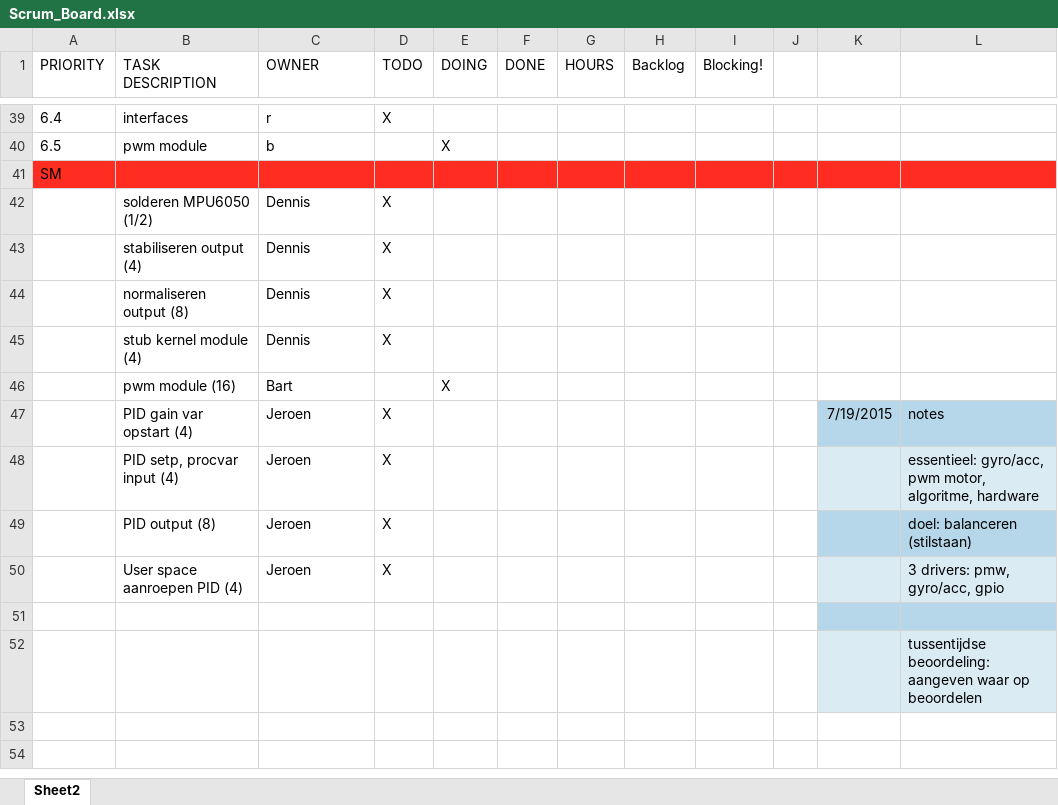
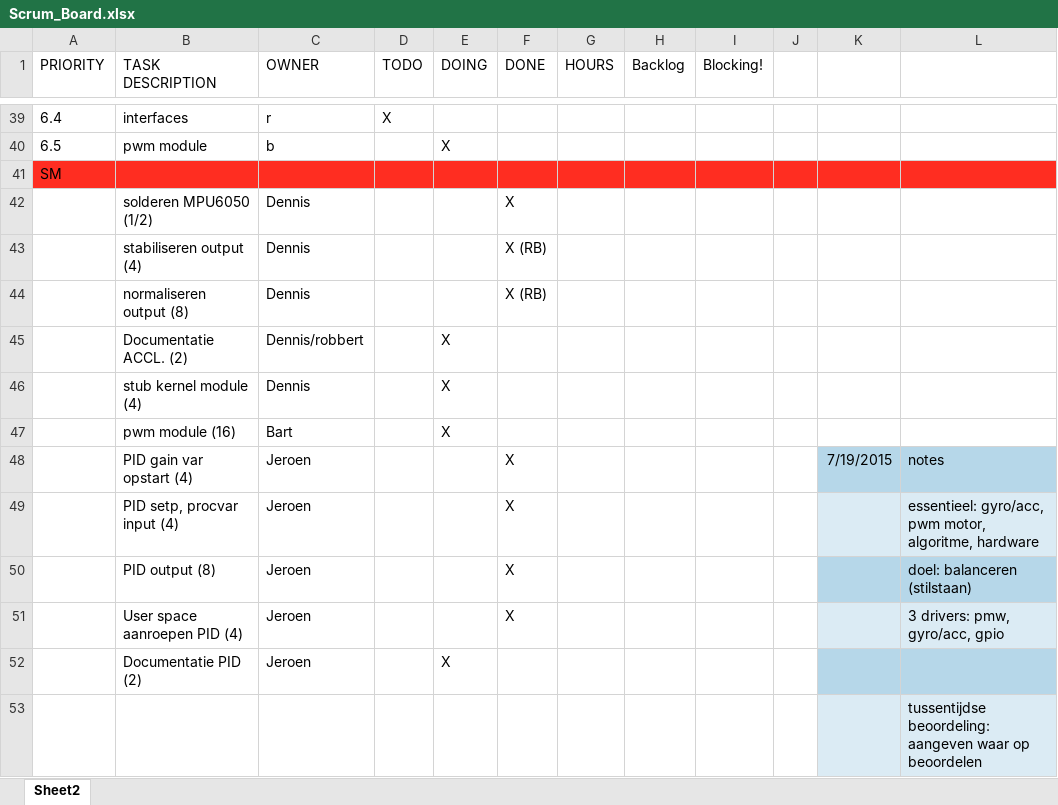
Before and after one commit to bartjanisse/BeerTender, an Excel workbook: Scrum_Board.xlsx, sheet Sheet2, drawn as a sheet; only a part is shown, gaps mark what is left out; values as stored, in another font and other column widths than the file's, no borders; table styles not drawn; addresses are those after the commit; the diff names each change by its address in the sheet, - before the commit and + after, or states it on an @@ line.

Commit message:
Updated scrum_board (RB)

```diff
--- a/Scrum_Board.xlsx (sheet Sheet2)
+++ b/Scrum_Board.xlsx (sheet Sheet2)
-D42:D44 (TODO): X
+D42:D44 (TODO): (empty)
-F42 (DONE): (empty)
+F42 (DONE): X
-F43:F44 (DONE): (empty)
+F43:F44 (DONE): X (RB)
+row 45:  | Documentatie ACCL. (2) | Dennis/robbert |  | X
-D46 (TODO): X
+D46 (TODO): (empty)
-E46 (DOING): (empty)
+E46 (DOING): X
-D48:D51 (TODO): X
+D48:D51 (TODO): (empty)
-F48:F51 (DONE): (empty)
+F48:F51 (DONE): X
-row 52: (empty)
+row 52:  | Documentatie PID (2) | Jeroen |  | X
```
